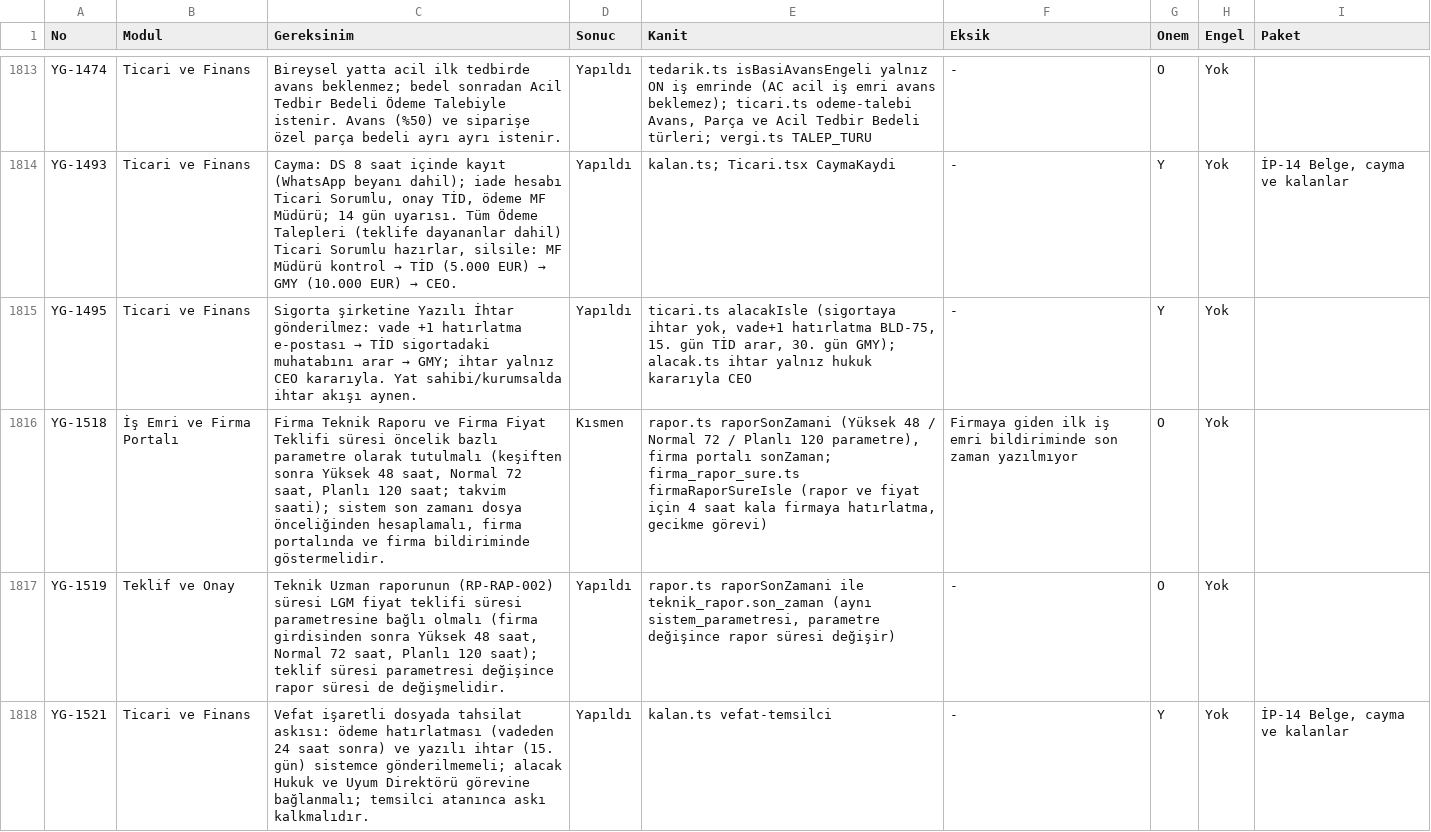
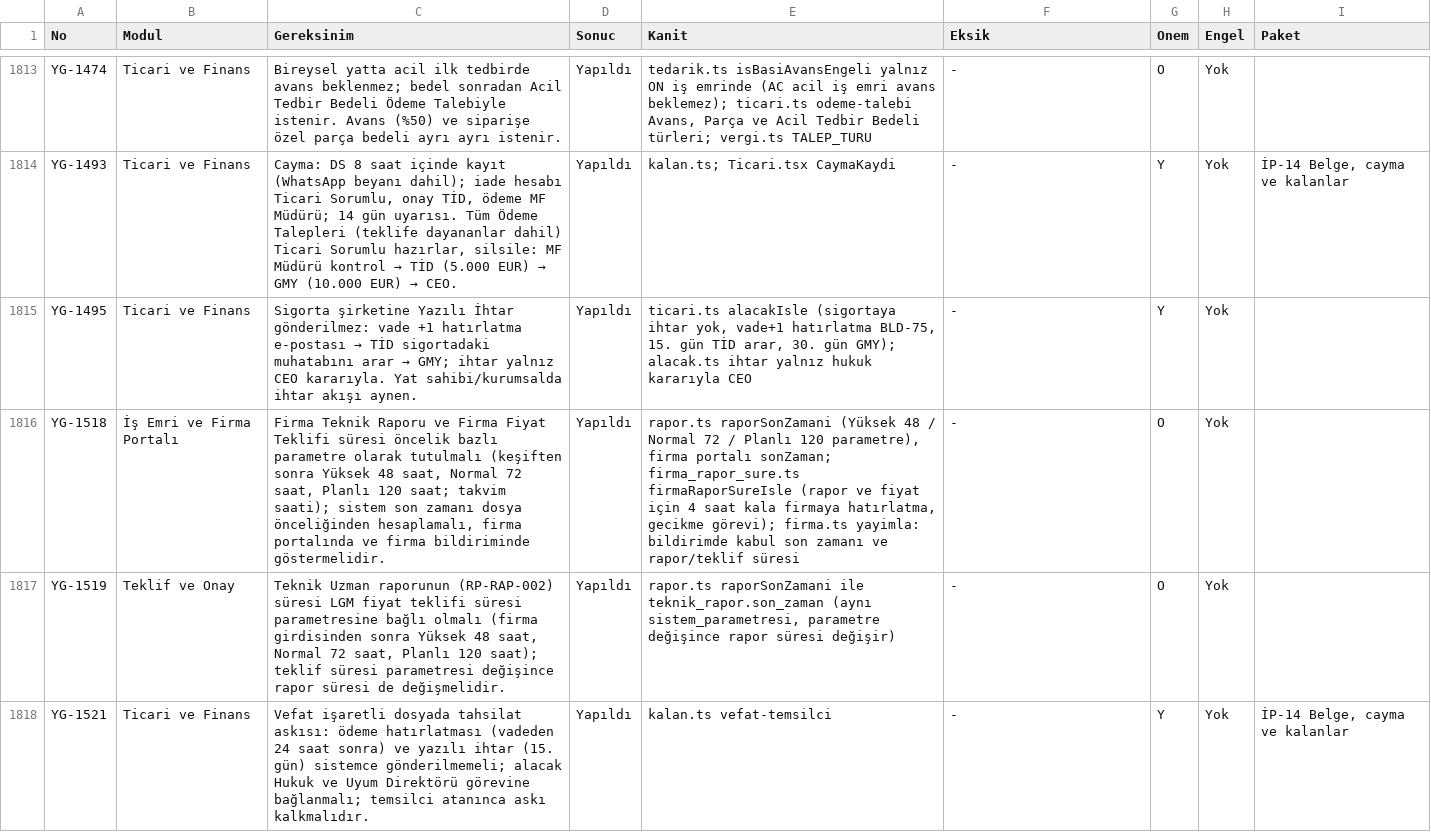
Before and after one commit to uakpinar722/YATONET360, a TSV file: KALAN_IS.tsv, drawn as a sheet; only a part is shown, gaps mark what is left out; the diff covers the shown part only.

```diff
--- a/KALAN_IS.tsv
+++ b/KALAN_IS.tsv
@@ -1815,3 +1815,3 @@ YG-1493	Ticari ve Finans	Cayma: DS 8 saat içinde kayıt (WhatsApp beyanı dahil
 YG-1495	Ticari ve Finans	Sigorta şirketine Yazılı İhtar gönderilmez: vade +1 hatırlatma e-postası → TİD sigortadaki muhatabını arar → GMY; ihtar yalnız CEO kararıyla. Yat sahibi/kurumsalda ihtar akışı aynen.	Yapıldı	ticari.ts alacakIsle (sigortaya ihtar yok, vade+1 hatırlatma BLD-75, 15. gün TİD arar, 30. gün GMY); alacak.ts ihtar yalnız hukuk kararıyla CEO	-	Y	Yok	
-YG-1518	İş Emri ve Firma Portalı	Firma Teknik Raporu ve Firma Fiyat Teklifi süresi öncelik bazlı parametre olarak tutulmalı (keşiften sonra Yüksek 48 saat, Normal 72 saat, Planlı 120 saat; takvim saati); sistem son zamanı dosya önceliğinden hesaplamalı, firma portalında ve firma bildiriminde göstermelidir.	Kısmen	rapor.ts raporSonZamani (Yüksek 48 / Normal 72 / Planlı 120 parametre), firma portalı sonZaman; firma_rapor_sure.ts firmaRaporSureIsle (rapor ve fiyat için 4 saat kala firmaya hatırlatma, gecikme görevi)	Firmaya giden ilk iş emri bildiriminde son zaman yazılmıyor	O	Yok	
+YG-1518	İş Emri ve Firma Portalı	Firma Teknik Raporu ve Firma Fiyat Teklifi süresi öncelik bazlı parametre olarak tutulmalı (keşiften sonra Yüksek 48 saat, Normal 72 saat, Planlı 120 saat; takvim saati); sistem son zamanı dosya önceliğinden hesaplamalı, firma portalında ve firma bildiriminde göstermelidir.	Yapıldı	rapor.ts raporSonZamani (Yüksek 48 / Normal 72 / Planlı 120 parametre), firma portalı sonZaman; firma_rapor_sure.ts firmaRaporSureIsle (rapor ve fiyat için 4 saat kala firmaya hatırlatma, gecikme görevi); firma.ts yayimla: bildirimde kabul son zamanı ve rapor/teklif süresi	-	O	Yok	
 YG-1519	Teklif ve Onay	Teknik Uzman raporunun (RP-RAP-002) süresi LGM fiyat teklifi süresi parametresine bağlı olmalı (firma girdisinden sonra Yüksek 48 saat, Normal 72 saat, Planlı 120 saat); teklif süresi parametresi değişince rapor süresi de değişmelidir.	Yapıldı	rapor.ts raporSonZamani ile teknik_rapor.son_zaman (aynı sistem_parametresi, parametre değişince rapor süresi değişir)	-	O	Yok	
```
Also changed, not shown: 10 edited cells elsewhere in this file, 12 other files.
